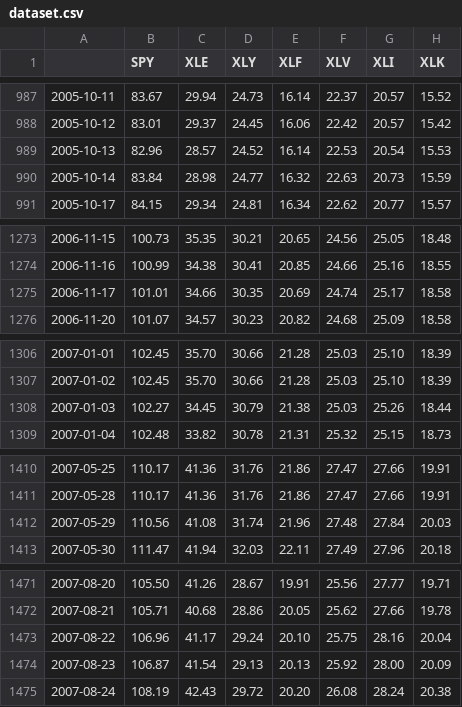
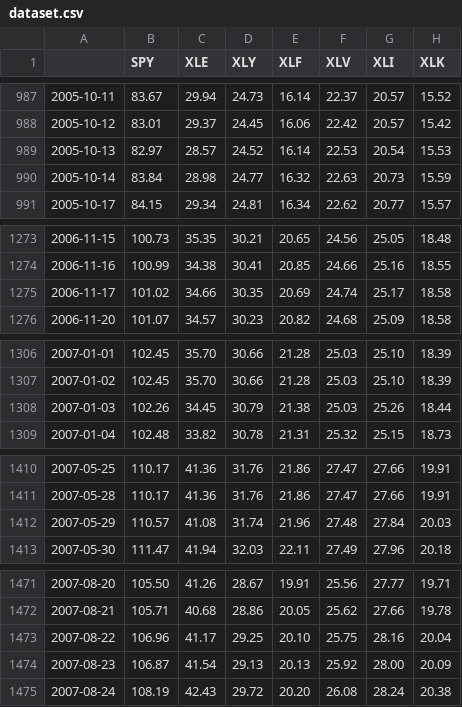
Before and after one commit to sechlol/intro_ds_2023, a CSV file: out/dataset.csv, drawn as a sheet; only a part is shown, gaps mark what is left out; the diff covers the shown part only; the diff names each change by its address in the sheet, - before the commit and + after, or states it on an @@ line.

```diff
--- a/out/dataset.csv
+++ b/out/dataset.csv
-B989 (SPY): 82.96
+B989 (SPY): 82.97
-B1275 (SPY): 101.01
+B1275 (SPY): 101.02
-B1308 (SPY): 102.27
+B1308 (SPY): 102.26
-B1412 (SPY): 110.56
+B1412 (SPY): 110.57
-D1473 (XLY): 29.24
+D1473 (XLY): 29.25
```
Also changed, not shown: 29 edited cells elsewhere in this file, 1 other file.
